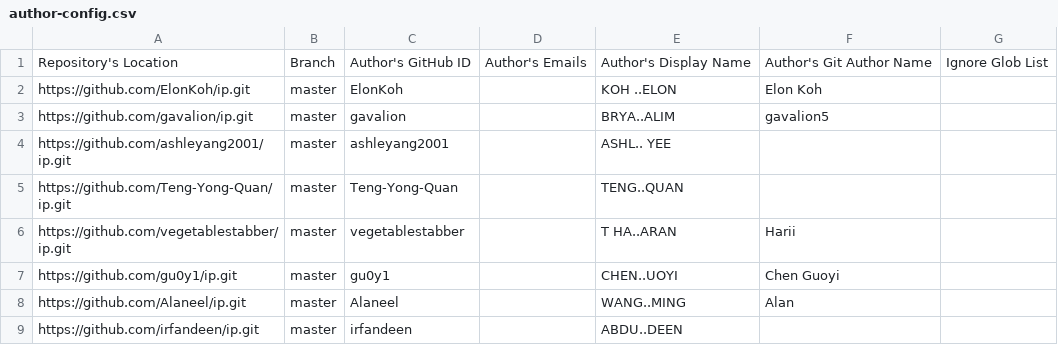
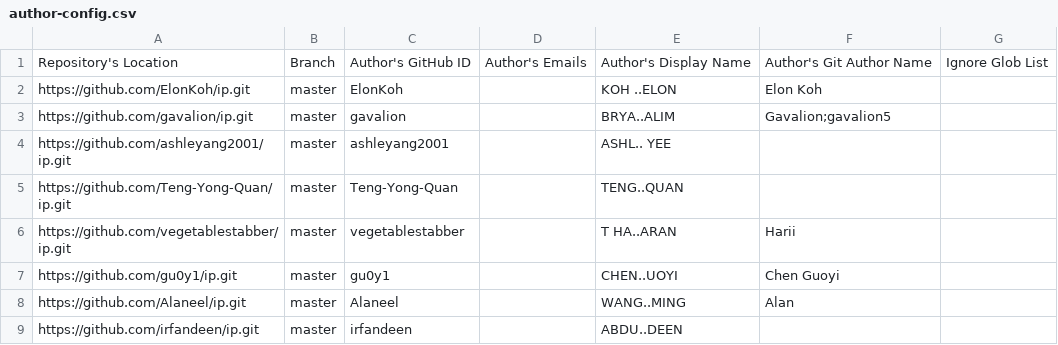
Before and after one commit to nus-cs2113-AY2425S2/ip-dashboard, a CSV file: configs/author-config.csv, drawn as a sheet; only a part is shown.

Commit message:
Update configs

```diff
--- a/configs/author-config.csv
+++ b/configs/author-config.csv
@@ -2,3 +2,3 @@ Repository's Location,Branch,Author's GitHub ID,Author's Emails,Author's Display
 https://github.com/ElonKoh/ip.git,master,ElonKoh,,KOH ..ELON,Elon Koh,
-https://github.com/gavalion/ip.git,master,gavalion,,BRYA..ALIM,gavalion5,
+https://github.com/gavalion/ip.git,master,gavalion,,BRYA..ALIM,Gavalion;gavalion5,
 https://github.com/ashleyang2001/ip.git,master,ashleyang2001,,ASHL.. YEE,,
```
